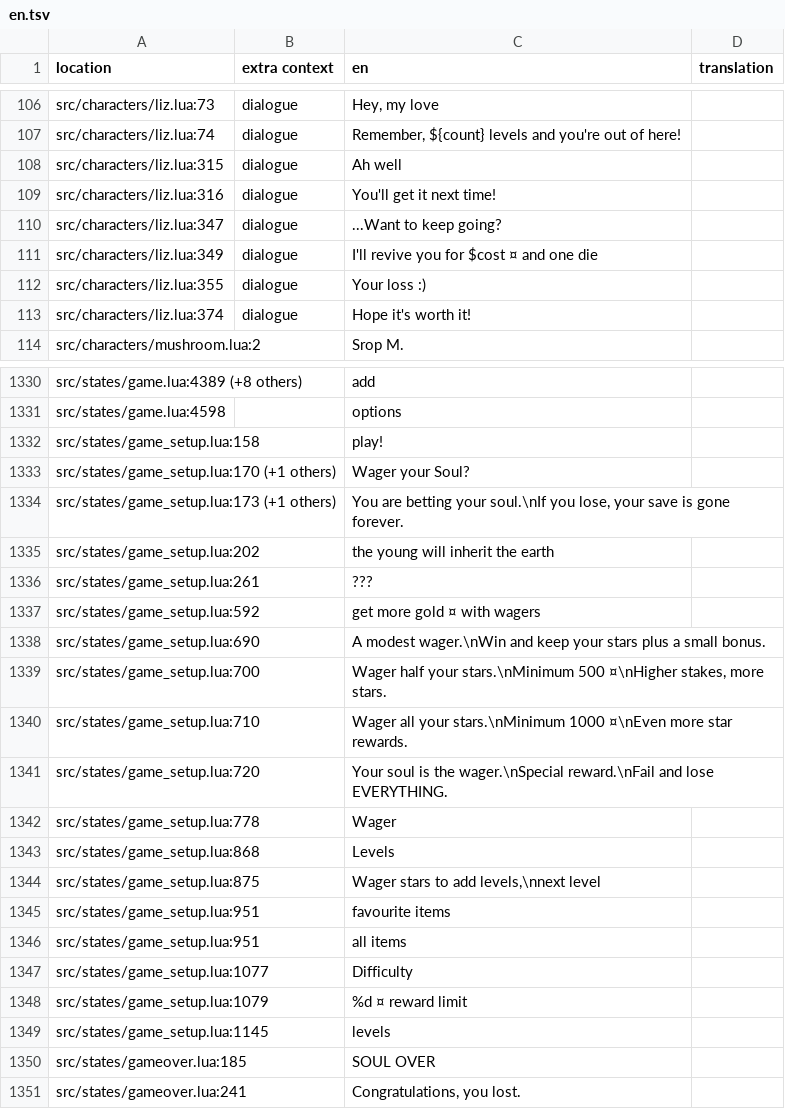
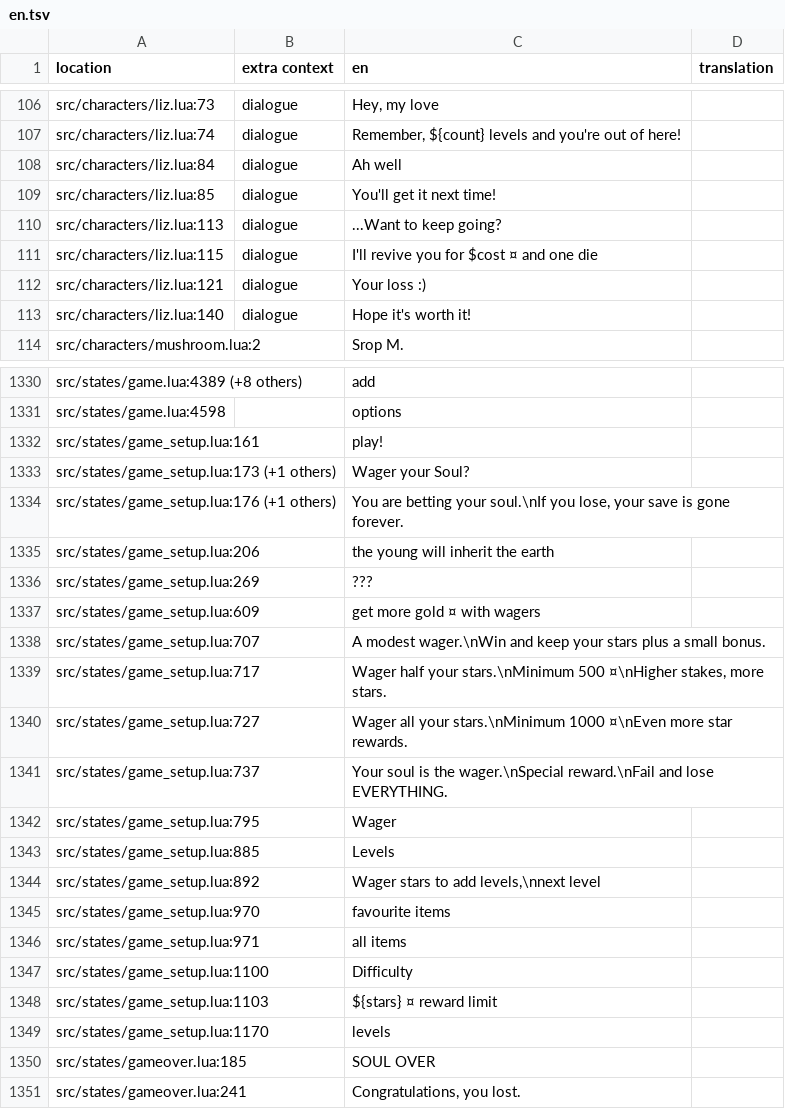
Before and after one commit to 1bardesign/dhne-translation, a TSV file: en.tsv, drawn as a sheet; only a part is shown, gaps mark what is left out; the diff covers the shown part only.

Commit message:
low quality pl machine translation for making sure translations are actually applied in-game

```diff
--- a/en.tsv
+++ b/en.tsv
@@ -107,8 +107,8 @@ src/characters/liz.lua:73	dialogue	Hey, my love
 src/characters/liz.lua:74	dialogue	Remember, ${count} levels and you're out of here!	
-src/characters/liz.lua:315	dialogue	Ah well	
-src/characters/liz.lua:316	dialogue	You'll get it next time!	
-src/characters/liz.lua:347	dialogue	...Want to keep going?	
-src/characters/liz.lua:349	dialogue	I'll revive you for $cost ¤ and one die	
-src/characters/liz.lua:355	dialogue	Your loss :)	
-src/characters/liz.lua:374	dialogue	Hope it's worth it!	
+src/characters/liz.lua:84	dialogue	Ah well	
+src/characters/liz.lua:85	dialogue	You'll get it next time!	
+src/characters/liz.lua:113	dialogue	...Want to keep going?	
+src/characters/liz.lua:115	dialogue	I'll revive you for $cost ¤ and one die	
+src/characters/liz.lua:121	dialogue	Your loss :)	
+src/characters/liz.lua:140	dialogue	Hope it's worth it!	
 src/characters/mushroom.lua:2		Srop M.	
@@ -1331,20 +1331,20 @@ src/states/game.lua:4389 (+8 others)		add
 src/states/game.lua:4598		options	
-src/states/game_setup.lua:158		play!	
-src/states/game_setup.lua:170 (+1 others)		Wager your Soul?	
-src/states/game_setup.lua:173 (+1 others)		You are betting your soul.\nIf you lose, your save is gone forever.	
-src/states/game_setup.lua:202		the young will inherit the earth	
-src/states/game_setup.lua:261		???	
-src/states/game_setup.lua:592		get more gold ¤ with wagers	
-src/states/game_setup.lua:690		A modest wager.\nWin and keep your stars plus a small bonus.	
-src/states/game_setup.lua:700		Wager half your stars.\nMinimum 500 ¤\nHigher stakes, more stars.	
-src/states/game_setup.lua:710		Wager all your stars.\nMinimum 1000 ¤\nEven more star rewards.	
-src/states/game_setup.lua:720		Your soul is the wager.\nSpecial reward.\nFail and lose EVERYTHING.	
-src/states/game_setup.lua:778		Wager	
-src/states/game_setup.lua:868		Levels	
-src/states/game_setup.lua:875		Wager stars to add levels,\nnext level 	
-src/states/game_setup.lua:951		favourite items	
-src/states/game_setup.lua:951		all items	
-src/states/game_setup.lua:1077		Difficulty	
-src/states/game_setup.lua:1079		%d ¤ reward limit	
-src/states/game_setup.lua:1145		levels	
+src/states/game_setup.lua:161		play!	
+src/states/game_setup.lua:173 (+1 others)		Wager your Soul?	
+src/states/game_setup.lua:176 (+1 others)		You are betting your soul.\nIf you lose, your save is gone forever.	
+src/states/game_setup.lua:206		the young will inherit the earth	
+src/states/game_setup.lua:269		???	
+src/states/game_setup.lua:609		get more gold ¤ with wagers	
+src/states/game_setup.lua:707		A modest wager.\nWin and keep your stars plus a small bonus.	
+src/states/game_setup.lua:717		Wager half your stars.\nMinimum 500 ¤\nHigher stakes, more stars.	
+src/states/game_setup.lua:727		Wager all your stars.\nMinimum 1000 ¤\nEven more star rewards.	
+src/states/game_setup.lua:737		Your soul is the wager.\nSpecial reward.\nFail and lose EVERYTHING.	
+src/states/game_setup.lua:795		Wager	
+src/states/game_setup.lua:885		Levels	
+src/states/game_setup.lua:892		Wager stars to add levels,\nnext level 	
+src/states/game_setup.lua:970		favourite items	
+src/states/game_setup.lua:971		all items	
+src/states/game_setup.lua:1100		Difficulty	
+src/states/game_setup.lua:1103		${stars} ¤ reward limit	
+src/states/game_setup.lua:1170		levels	
 src/states/gameover.lua:185		SOUL OVER	
```
Also changed, not shown: 10 edited cells elsewhere in this file, 1 other file.
